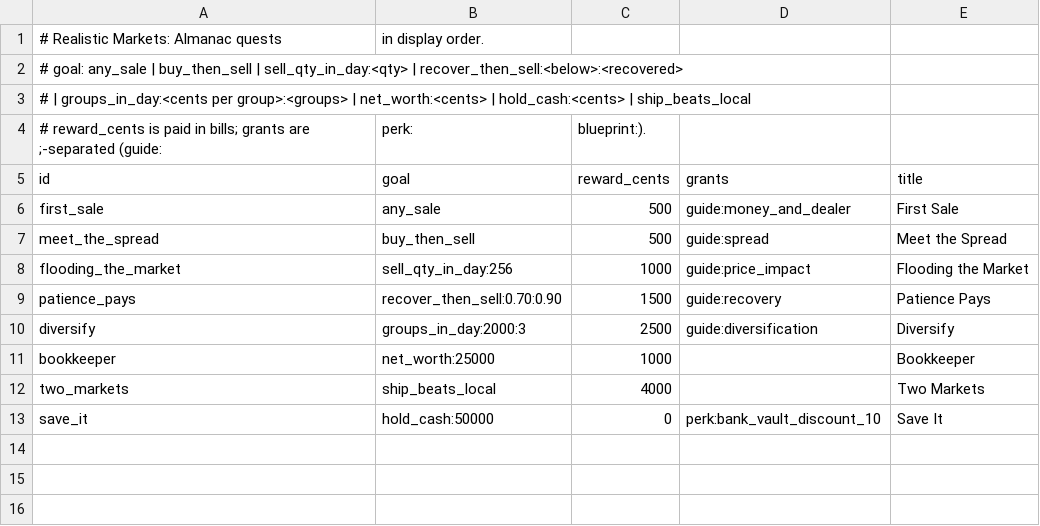
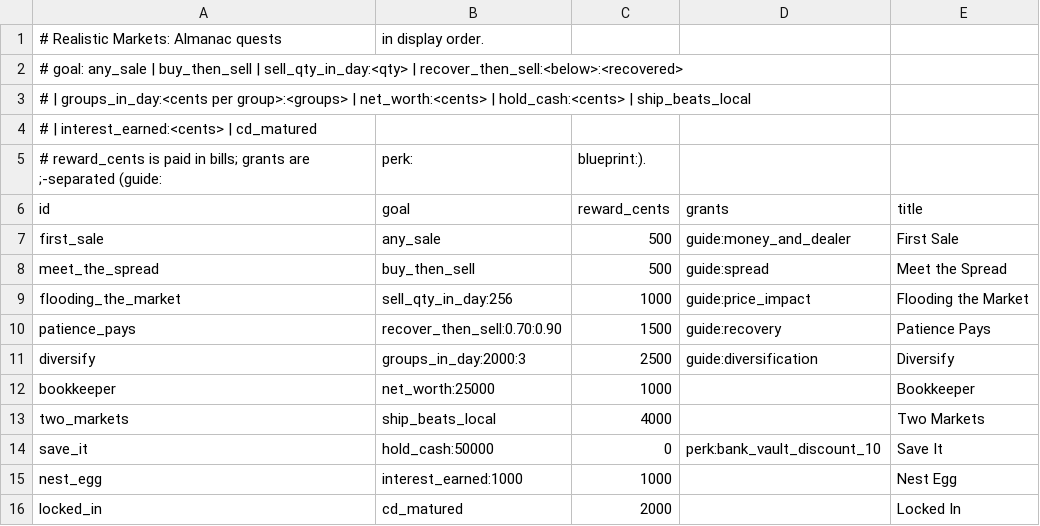
Before and after one commit to James-J-Barry/MineMarket, a CSV file: exchange-core/src/main/resources/realisticmarkets/almanac/quests.csv, drawn as a sheet.

```diff
--- a/exchange-core/src/main/resources/realisticmarkets/almanac/quests.csv
+++ b/exchange-core/src/main/resources/realisticmarkets/almanac/quests.csv
@@ -3,2 +3,3 @@
 #       | groups_in_day:<cents per group>:<groups> | net_worth:<cents> | hold_cash:<cents> | ship_beats_local
+#       | interest_earned:<cents> | cd_matured
 # reward_cents is paid in bills; grants are ;-separated (guide:, perk:, blueprint:).
@@ -13 +14,3 @@ two_markets,ship_beats_local,4000,,Two Markets
 save_it,hold_cash:50000,0,perk:bank_vault_discount_10,Save It
+nest_egg,interest_earned:1000,1000,,Nest Egg
+locked_in,cd_matured,2000,,Locked In
```
Also changed, not shown: 15 other files.
